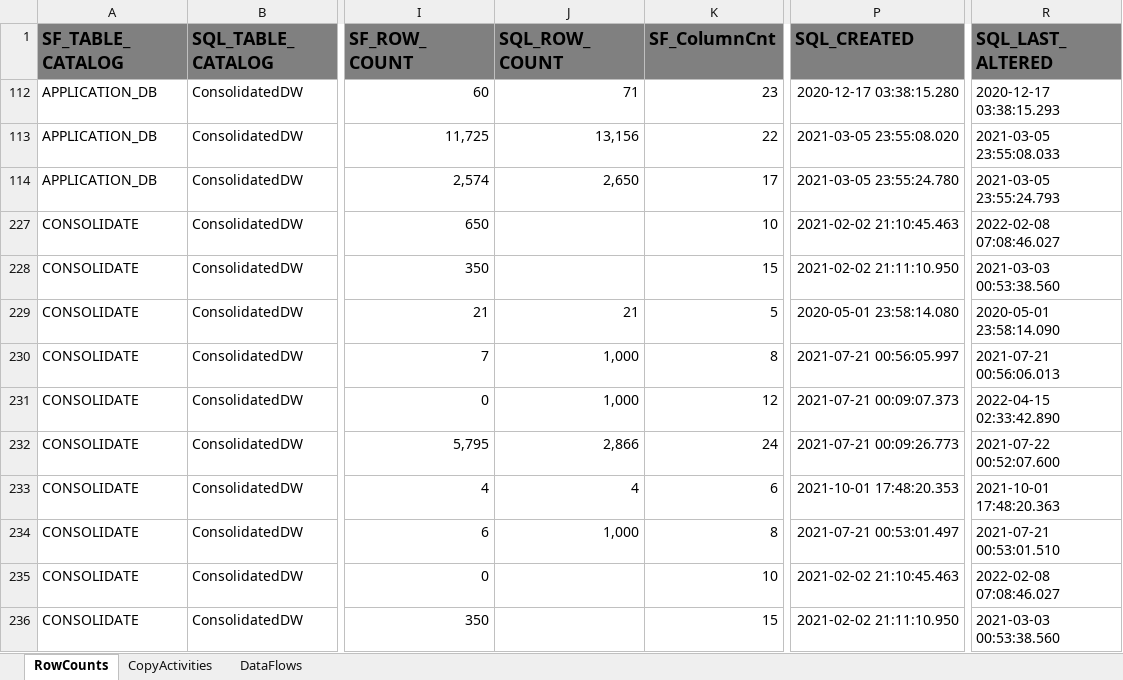
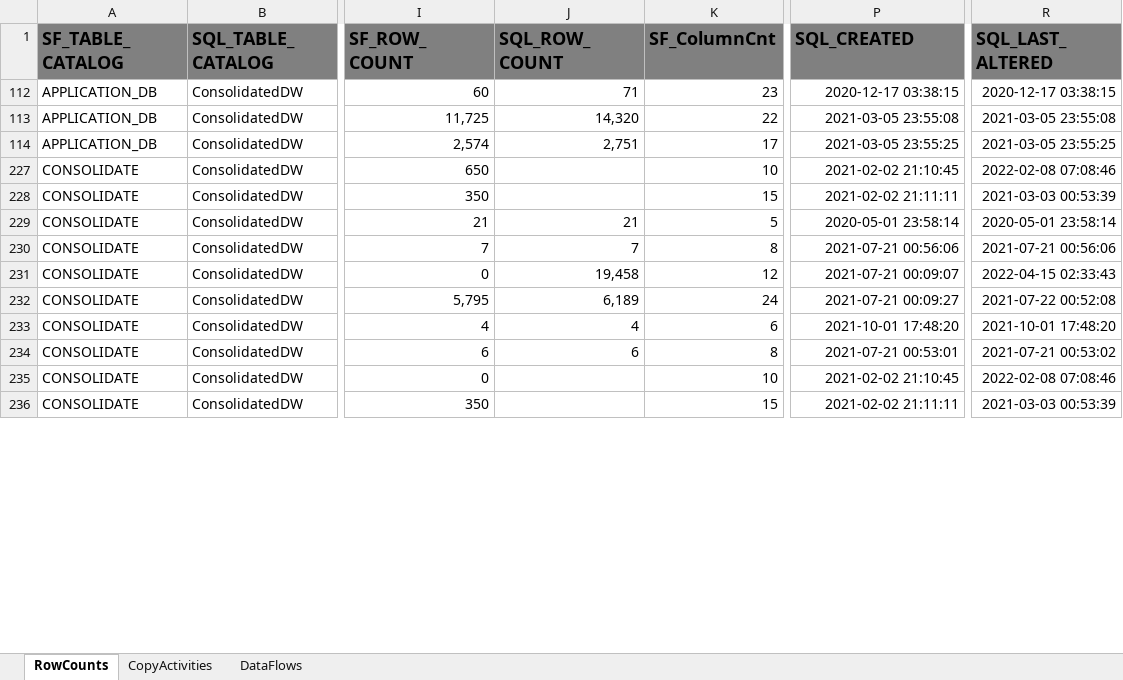
Before and after one commit to gokhanvarolhotmail/Velera, an Excel workbook: Documents/ComparisonOnlyBy_TABLE_NAME.xlsx, sheet RowCounts, drawn as a sheet; only a part is shown, gaps mark what is left out; values as stored, in another font and other column widths than the file's, no borders; the diff covers the shown part only; the diff names each change by its address in the sheet, - before the commit and + after, or states it on an @@ line.

```diff
--- a/Documents/ComparisonOnlyBy_TABLE_NAME.xlsx (sheet RowCounts)
+++ b/Documents/ComparisonOnlyBy_TABLE_NAME.xlsx (sheet RowCounts)
-P112 (SQL_CREATED): 2020-12-17 03:38:15.280
+P112 (SQL_CREATED): 2020-12-17 03:38:15
-R112 (SQL_LAST_ALTERED): 2020-12-17 03:38:15.293
+R112 (SQL_LAST_ALTERED): 2020-12-17 03:38:15
-J113 (SQL_ROW_COUNT): 13,156
+J113 (SQL_ROW_COUNT): 14,320
-P113 (SQL_CREATED): 2021-03-05 23:55:08.020
+P113 (SQL_CREATED): 2021-03-05 23:55:08
-R113 (SQL_LAST_ALTERED): 2021-03-05 23:55:08.033
+R113 (SQL_LAST_ALTERED): 2021-03-05 23:55:08
-J114 (SQL_ROW_COUNT): 2,650
+J114 (SQL_ROW_COUNT): 2,751
-P114 (SQL_CREATED): 2021-03-05 23:55:24.780
+P114 (SQL_CREATED): 2021-03-05 23:55:25
-R114 (SQL_LAST_ALTERED): 2021-03-05 23:55:24.793
+R114 (SQL_LAST_ALTERED): 2021-03-05 23:55:25
-P227 (SQL_CREATED): 2021-02-02 21:10:45.463
+P227 (SQL_CREATED): 2021-02-02 21:10:45
-R227 (SQL_LAST_ALTERED): 2022-02-08 07:08:46.027
+R227 (SQL_LAST_ALTERED): 2022-02-08 07:08:46
-P228 (SQL_CREATED): 2021-02-02 21:11:10.950
+P228 (SQL_CREATED): 2021-02-02 21:11:11
-R228 (SQL_LAST_ALTERED): 2021-03-03 00:53:38.560
+R228 (SQL_LAST_ALTERED): 2021-03-03 00:53:39
-P229 (SQL_CREATED): 2020-05-01 23:58:14.080
+P229 (SQL_CREATED): 2020-05-01 23:58:14
-R229 (SQL_LAST_ALTERED): 2020-05-01 23:58:14.090
+R229 (SQL_LAST_ALTERED): 2020-05-01 23:58:14
-J230 (SQL_ROW_COUNT): 1,000
+J230 (SQL_ROW_COUNT): 7
-P230 (SQL_CREATED): 2021-07-21 00:56:05.997
+P230 (SQL_CREATED): 2021-07-21 00:56:06
-R230 (SQL_LAST_ALTERED): 2021-07-21 00:56:06.013
+R230 (SQL_LAST_ALTERED): 2021-07-21 00:56:06
-J231 (SQL_ROW_COUNT): 1,000
+J231 (SQL_ROW_COUNT): 19,458
-P231 (SQL_CREATED): 2021-07-21 00:09:07.373
+P231 (SQL_CREATED): 2021-07-21 00:09:07
-R231 (SQL_LAST_ALTERED): 2022-04-15 02:33:42.890
+R231 (SQL_LAST_ALTERED): 2022-04-15 02:33:43
-J232 (SQL_ROW_COUNT): 2,866
+J232 (SQL_ROW_COUNT): 6,189
-P232 (SQL_CREATED): 2021-07-21 00:09:26.773
+P232 (SQL_CREATED): 2021-07-21 00:09:27
-R232 (SQL_LAST_ALTERED): 2021-07-22 00:52:07.600
+R232 (SQL_LAST_ALTERED): 2021-07-22 00:52:08
-P233 (SQL_CREATED): 2021-10-01 17:48:20.353
+P233 (SQL_CREATED): 2021-10-01 17:48:20
-R233 (SQL_LAST_ALTERED): 2021-10-01 17:48:20.363
+R233 (SQL_LAST_ALTERED): 2021-10-01 17:48:20
-J234 (SQL_ROW_COUNT): 1,000
+J234 (SQL_ROW_COUNT): 6
-P234 (SQL_CREATED): 2021-07-21 00:53:01.497
+P234 (SQL_CREATED): 2021-07-21 00:53:01
-R234 (SQL_LAST_ALTERED): 2021-07-21 00:53:01.510
+R234 (SQL_LAST_ALTERED): 2021-07-21 00:53:02
-P235 (SQL_CREATED): 2021-02-02 21:10:45.463
+P235 (SQL_CREATED): 2021-02-02 21:10:45
-R235 (SQL_LAST_ALTERED): 2022-02-08 07:08:46.027
+R235 (SQL_LAST_ALTERED): 2022-02-08 07:08:46
-P236 (SQL_CREATED): 2021-02-02 21:11:10.950
+P236 (SQL_CREATED): 2021-02-02 21:11:11
-R236 (SQL_LAST_ALTERED): 2021-03-03 00:53:38.560
+R236 (SQL_LAST_ALTERED): 2021-03-03 00:53:39
```
Also changed, not shown: 12 added rows and 152 edited cells elsewhere in this sheet, hidden cells, 2 other files.
